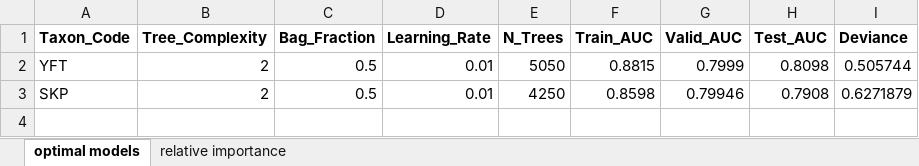
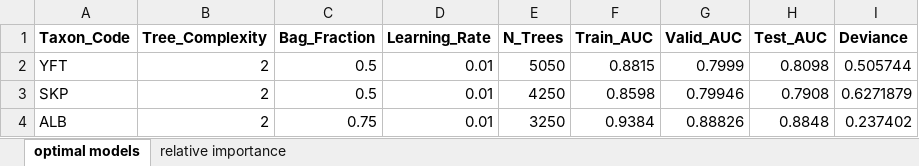
Before and after one commit to SnBuenafe/LarvaDistModels, an Excel workbook: docs/BRT_model_outputs.xlsx, sheet optimal models, drawn as a sheet; values as stored, in another font and other column widths than the file's, no borders; the diff names each change by its address in the sheet, - before the commit and + after, or states it on an @@ line.

Commit message:
Rerunning albacore models

```diff
--- a/docs/BRT_model_outputs.xlsx (sheet optimal models)
+++ b/docs/BRT_model_outputs.xlsx (sheet optimal models)
+row 4: ALB | 2 | 0.75 | 0.01 | 3250 | 0.9384 | 0.88826 | 0.8848 | 0.237402
```
Also changed, not shown: sheet relative importance, 14 other files.
